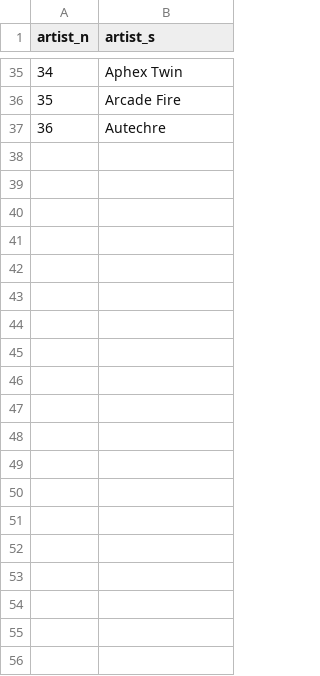
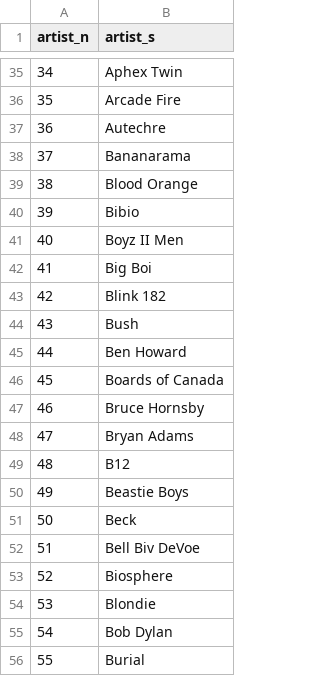
Before and after one commit to 89z/sienna, a CSV file: music-database/artist_t.csv, drawn as a sheet; only a part is shown, gaps mark what is left out; the diff covers the shown part only; the diff names each change by its address in the sheet, - before the commit and + after, or states it on an @@ line.

```diff
--- a/music-database/artist_t.csv
+++ b/music-database/artist_t.csv
+row 38: 37 | Bananarama
+row 39: 38 | Blood Orange
+row 40: 39 | Bibio
+row 41: 40 | Boyz II Men
+row 42: 41 | Big Boi
+row 43: 42 | Blink 182
+row 44: 43 | Bush
+row 45: 44 | Ben Howard
+row 46: 45 | Boards of Canada
+row 47: 46 | Bruce Hornsby
+row 48: 47 | Bryan Adams
+row 49: 48 | B12
+row 50: 49 | Beastie Boys
+row 51: 50 | Beck
+row 52: 51 | Bell Biv DeVoe
+row 53: 52 | Biosphere
+row 54: 53 | Blondie
+row 55: 54 | Bob Dylan
+row 56: 55 | Burial
```
Also changed, not shown: 11 added rows elsewhere in this file, music-database/album_t.csv, 5 other files.
